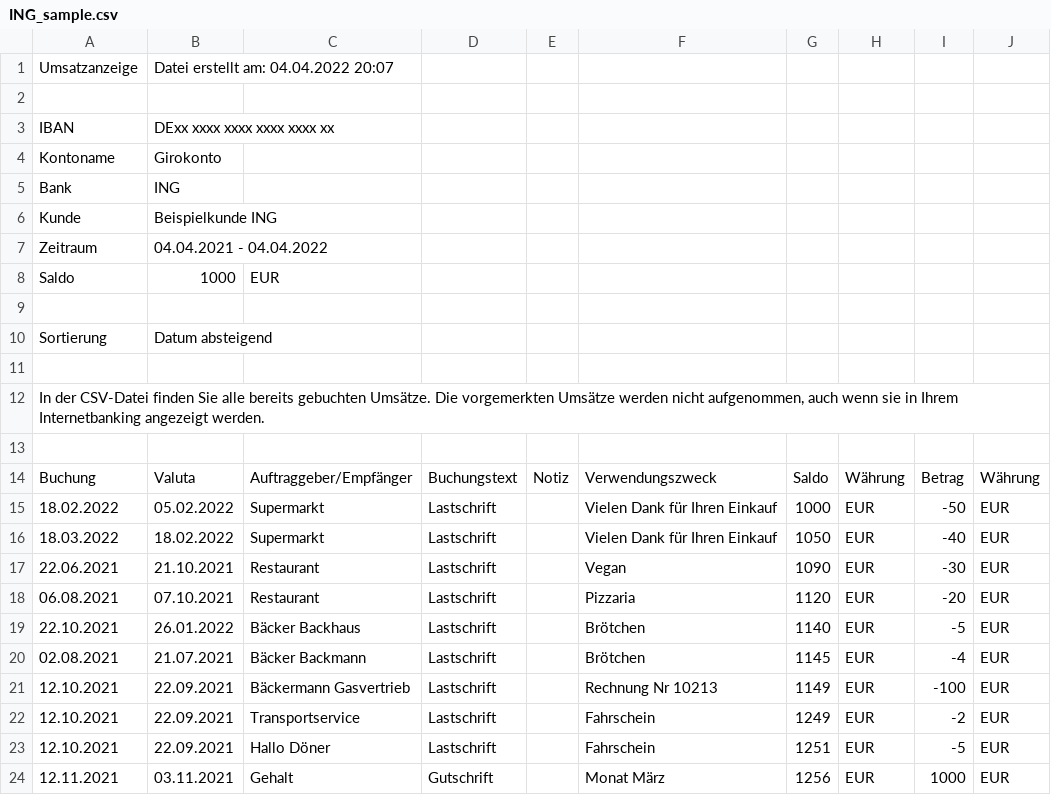
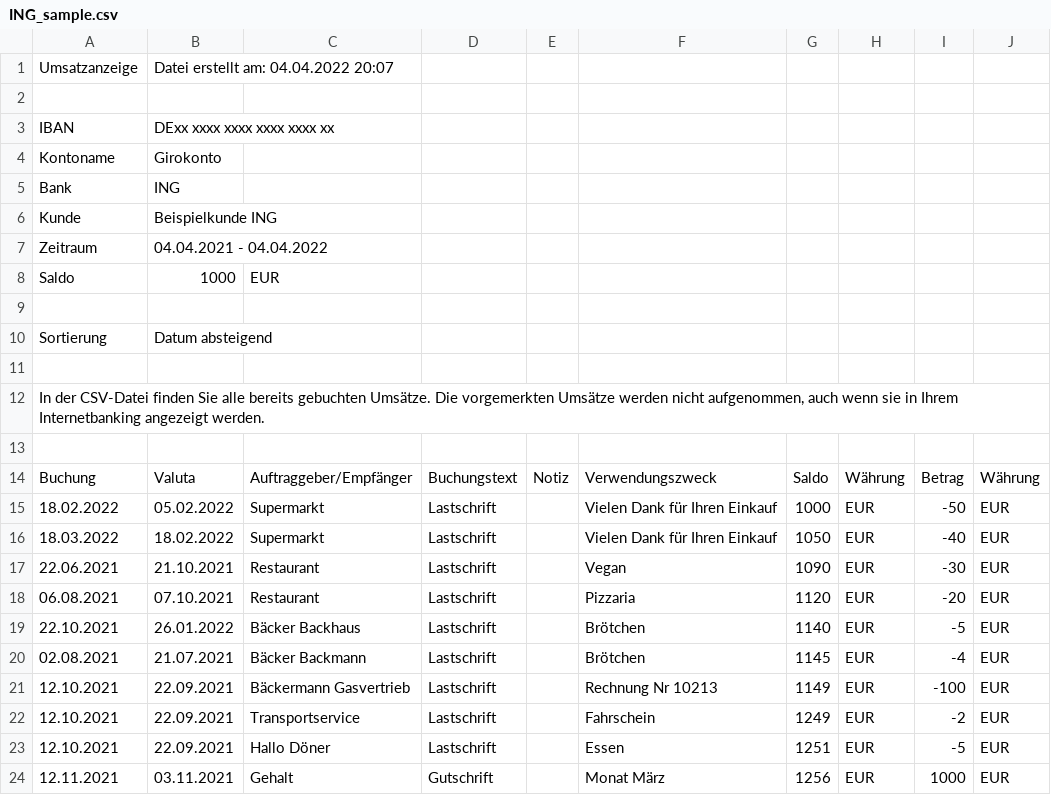
Before and after one commit to kaiwinter/ing-parser, a CSV file: src/main/resources/ING_sample.csv, drawn as a sheet.

Commit message:
Test data fix

```diff
--- a/src/main/resources/ING_sample.csv
+++ b/src/main/resources/ING_sample.csv
@@ -22,3 +22,3 @@ Buchung;Valuta;Auftraggeber/Empfänger;Buchungstext;Notiz;Verwendungszweck;Saldo
 12.10.2021;22.09.2021;Transportservice;Lastschrift;;Fahrschein;1249;EUR;-2;EUR
-12.10.2021;22.09.2021;Hallo Döner;Lastschrift;;Fahrschein;1251;EUR;-5;EUR
+12.10.2021;22.09.2021;Hallo Döner;Lastschrift;;Essen;1251;EUR;-5;EUR
 12.11.2021;03.11.2021;Gehalt;Gutschrift;;Monat März;1256;EUR;1000;EUR
```
